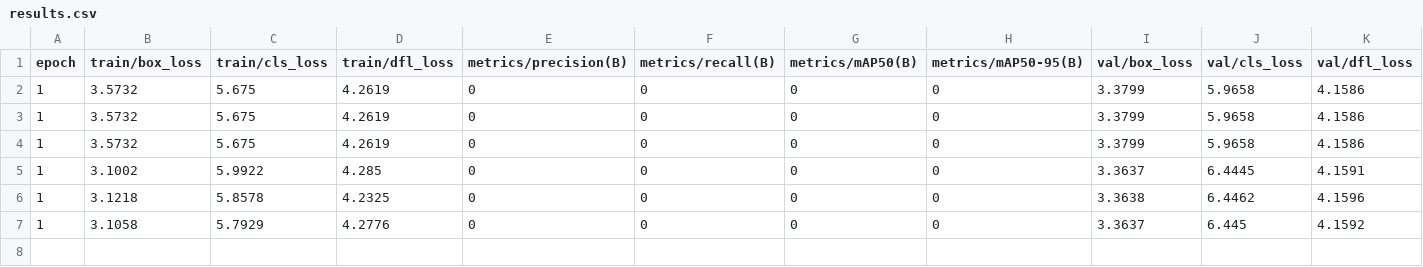
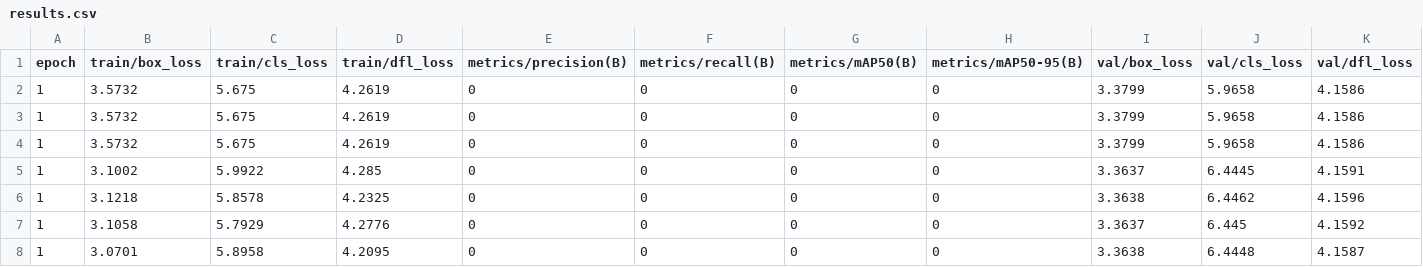
Before and after one commit to NguyenDang1215/ENHANCE-FDM-YOLO, a CSV file: runs_test/test_fdm/results.csv, drawn as a sheet; only a part is shown; rows hold the shown columns only; the diff names each change by its address in the sheet, - before the commit and + after, or states it on an @@ line.

```diff
--- a/runs_test/test_fdm/results.csv
+++ b/runs_test/test_fdm/results.csv
+row 8: 1 | 3.0701 | 5.8958 | 4.2095 | 0 | 0 | 0 | 0 | 3.3638 | 6.4448 | 4.1587
```
Also changed, not shown: 4 other files.
